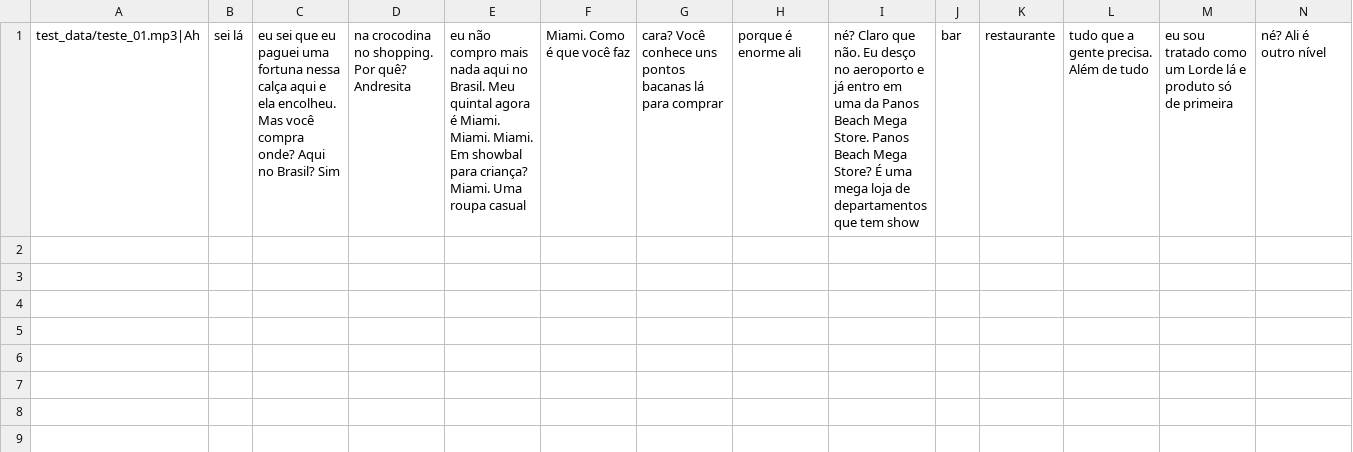
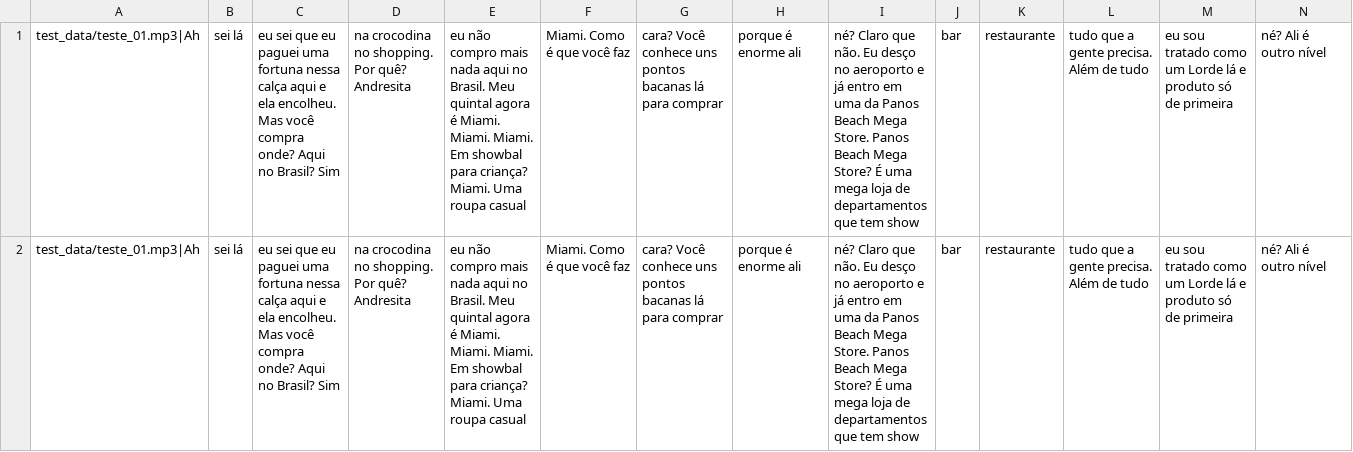
Before and after one commit to CEIA-Alcateia-AI/ka-two-b, a CSV file: results/transcriptions.csv, drawn as a sheet; only a part is shown; rows hold the shown columns only; the diff names each change by its address in the sheet, - before the commit and + after, or states it on an @@ line.

Commit message:
remove: codigo whisper original, mantem outputs teste
- Remove test_whisper_only.py (codigo desnecessario)
- Mantem resultados whisper-base como historico comparativo
- Atualiza resultados de testes do freds0 whisper

```diff
--- a/results/transcriptions.csv
+++ b/results/transcriptions.csv
+row 2: test_data/teste_01.mp3|Ah | sei lá | eu sei que eu paguei uma fortuna nessa calça aqui e ela encolheu. Mas você compra onde? Aqui no Brasil? Sim | na crocodina no shopping. Por quê? Andresita | eu não compro mais nada aqui no Brasil. Meu quintal agora é Miami. Miami. Miami. Em showbal para criança? Miami. Uma roupa casual | Miami. Como é que você faz | cara? Você conhece uns pontos bacanas lá para comprar | porque é enorme ali | né? Claro que não. Eu desço no aeroporto e já entro em uma da Panos Beach Mega Store. Panos Beach Mega Store? É uma mega loja de departamentos que tem show | bar | restaurante | tudo que a gente precisa. Além de tudo | eu sou tratado como um Lorde lá e produto só de primeira | né? Ali é outro nível
```
Also changed, not shown: 3 other files.
